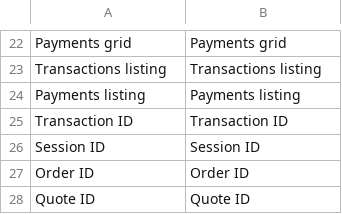
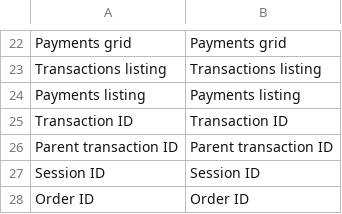
Before and after one commit to UpStreamPay/payment-plugin-magento-public, a CSV file: Core/i18n/en_US.csv, drawn as a sheet; only a part is shown, gaps mark what is left out; the shorter side is filled out with more unchanged rows.

```diff
--- a/Core/i18n/en_US.csv
+++ b/Core/i18n/en_US.csv
@@ -25,2 +25,3 @@
 "Transaction ID", "Transaction ID"
+"Parent transaction ID", "Parent transaction ID"
 "Session ID", "Session ID"
```
Also changed, not shown: Core/i18n/fr_FR.csv, 1 other file.
